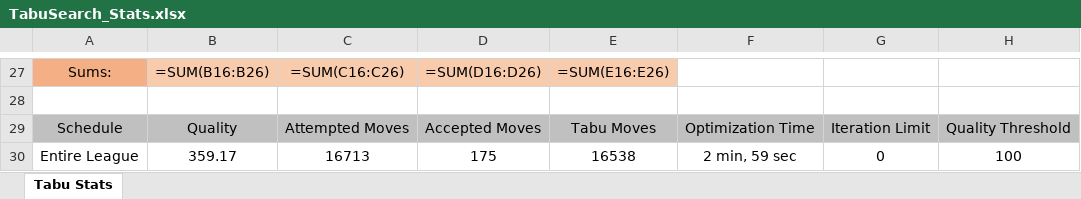
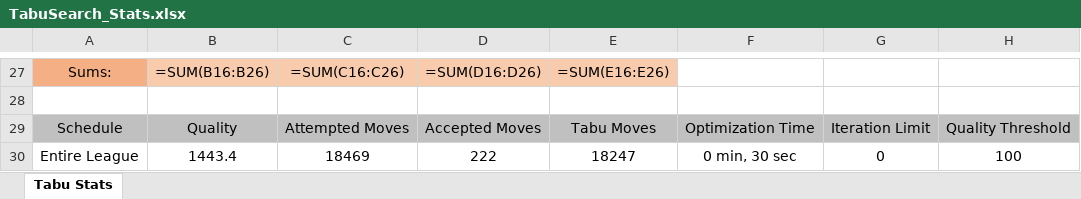
Before and after one commit to julian-carleton/Multi_variable_Sports_Scheduler, an Excel workbook: output/main/TabuSearch_Stats.xlsx, sheet Tabu Stats, drawn as a sheet; only a part is shown, gaps mark what is left out; values as stored, in another font and other column widths than the file's, no borders; formulas without a stored value are shown as written; the diff covers the shown part only; the diff names each change by its address in the sheet, - before the commit and + after, or states it on an @@ line.

```diff
--- a/output/main/TabuSearch_Stats.xlsx (sheet Tabu Stats)
+++ b/output/main/TabuSearch_Stats.xlsx (sheet Tabu Stats)
-B30: 359.17
+B30: 1443.4
-C30: 16713
+C30: 18469
-D30: 175
+D30: 222
-E30: 16538
+E30: 18247
-F30: 2 min, 59 sec
+F30: 0 min, 30 sec
```
Also changed, not shown: 6 added rows, 6 removed rows and 88 edited cells elsewhere in this sheet, output/main/Optimization_Stats.xlsx, output/main/Output_Schedule.xlsx, 7 other files.
